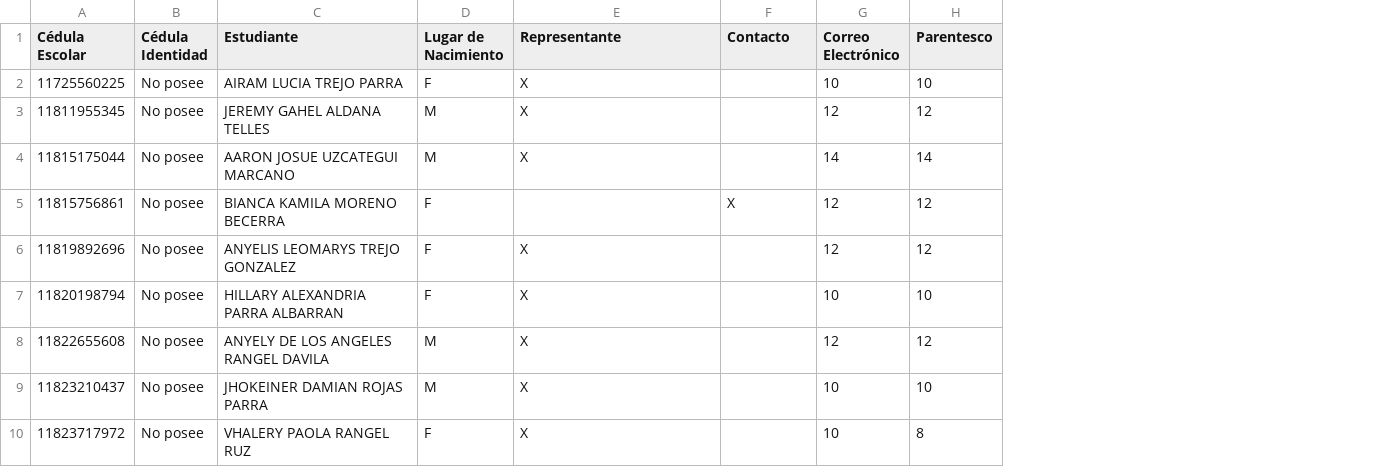
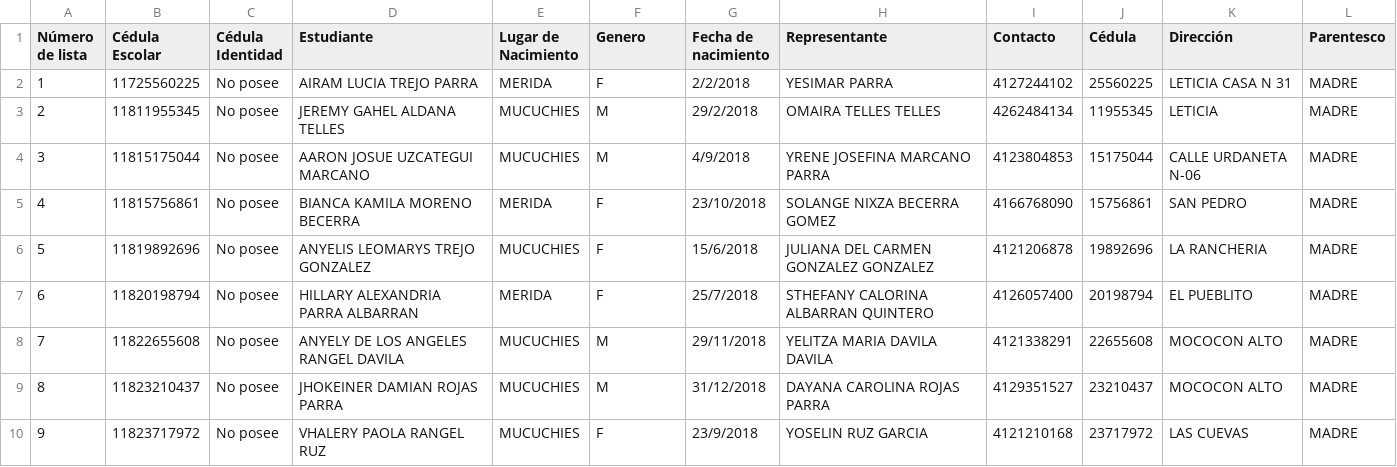
Before and after one commit to Dainel1709/Proyecto, a CSV file: 2do_grado.csv, drawn as a sheet; only a part is shown; removed rows and columns are numbered as before the commit, all else as after; the diff covers the shown part only; the diff names each change by its address in the sheet, - before the commit and + after, or states it on an @@ line.

```diff
--- a/2do_grado.csv
+++ b/2do_grado.csv
+column A (Número de lista), rows 2-10: 1 | 2 | 3 | 4 | 5 | 6 | 7 | 8 | 9
+column E (Lugar de Nacimiento), rows 2-10: MERIDA | MUCUCHIES | MUCUCHIES | MERIDA | MUCUCHIES | MERIDA | MUCUCHIES | MUCUCHIES | MUCUCHIES
+column G (Fecha de nacimiento), rows 2-10: 2/2/2018 | 29/2/2018 | 4/9/2018 | 23/10/2018 | 15/6/2018 | 25/7/2018 | 29/11/2018 | 31/12/2018 | 23/9/2018
-column G (Correo Electrónico), rows 2-10: 10 | 12 | 14 | 12 | 12 | 10 | 12 | 10 | 10
+column J (Cédula), rows 2-10: 25560225 | 11955345 | 15175044 | 15756861 | 19892696 | 20198794 | 22655608 | 23210437 | 23717972
+column K (Dirección), rows 2-10: LETICIA CASA N 31 | LETICIA | CALLE URDANETA N-06 | SAN PEDRO | LA RANCHERIA | EL PUEBLITO | MOCOCON ALTO | MOCOCON ALTO | LAS CUEVAS
-F1: Lugar de Nacimiento
+F1: Genero
-H2 (Representante): X
+H2 (Representante): YESIMAR PARRA
-I2 (Contacto): (empty)
+I2 (Contacto): 4127244102
-L2 (Parentesco): 10
+L2 (Parentesco): MADRE
-H3 (Representante): X
+H3 (Representante): OMAIRA TELLES TELLES
-I3 (Contacto): (empty)
+I3 (Contacto): 4262484134
-L3 (Parentesco): 12
+L3 (Parentesco): MADRE
-H4 (Representante): X
+H4 (Representante): YRENE JOSEFINA MARCANO PARRA
-I4 (Contacto): (empty)
+I4 (Contacto): 4123804853
-L4 (Parentesco): 14
+L4 (Parentesco): MADRE
-H5 (Representante): (empty)
+H5 (Representante): SOLANGE NIXZA BECERRA GOMEZ
-I5 (Contacto): X
+I5 (Contacto): 4166768090
-L5:L6 (Parentesco): 12
+L5:L6 (Parentesco): MADRE
-H6 (Representante): X
+H6 (Representante): JULIANA DEL CARMEN GONZALEZ GONZALEZ
-I6 (Contacto): (empty)
+I6 (Contacto): 4121206878
-H7 (Representante): X
+H7 (Representante): STHEFANY CALORINA ALBARRAN QUINTERO
-I7 (Contacto): (empty)
+I7 (Contacto): 4126057400
-L7 (Parentesco): 10
+L7 (Parentesco): MADRE
-H8 (Representante): X
+H8 (Representante): YELITZA MARIA DAVILA DAVILA
-I8 (Contacto): (empty)
+I8 (Contacto): 4121338291
-L8 (Parentesco): 12
+L8 (Parentesco): MADRE
-H9 (Representante): X
+H9 (Representante): DAYANA CAROLINA ROJAS PARRA
-I9 (Contacto): (empty)
+I9 (Contacto): 4129351527
-L9 (Parentesco): 10
+L9 (Parentesco): MADRE
-H10 (Representante): X
+H10 (Representante): YOSELIN RUZ GARCIA
-I10 (Contacto): (empty)
+I10 (Contacto): 4121210168
-L10 (Parentesco): 8
+L10 (Parentesco): MADRE
```
Also changed, not shown: 24 edited cells elsewhere in this file, 1er_grado.csv, 3er_grado.csv, 6 other files.
